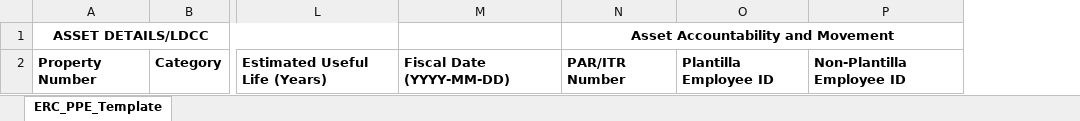
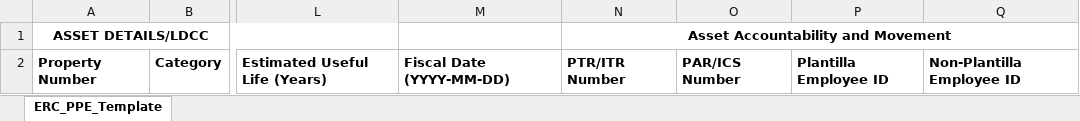
Before and after one commit to misd-erc/ERC-Assets-Management-System, an Excel workbook: WEB/public/ppe-templates/ppe_template.xlsx, sheet ERC_PPE_Template, drawn as a sheet; only a part is shown, gaps mark what is left out; values as stored, in another font and other column widths than the file's, no borders; the diff names each change by its address in the sheet, - before the commit and + after, or states it on an @@ line.

```diff
--- a/WEB/public/ppe-templates/ppe_template.xlsx (sheet ERC_PPE_Template)
+++ b/WEB/public/ppe-templates/ppe_template.xlsx (sheet ERC_PPE_Template)
+column O, row 2: PAR/ICS Number
-N2: PAR/ITR Number
+N2: PTR/ITR Number
```
Also changed, not shown: 3 other files.
